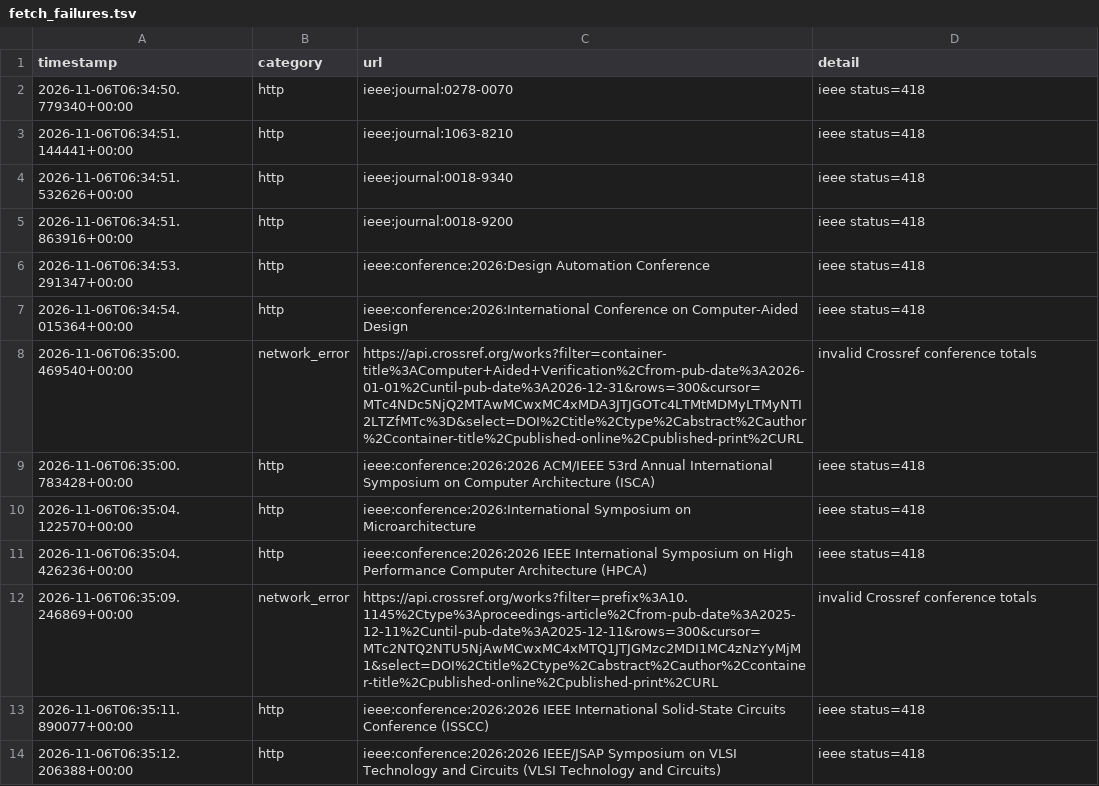
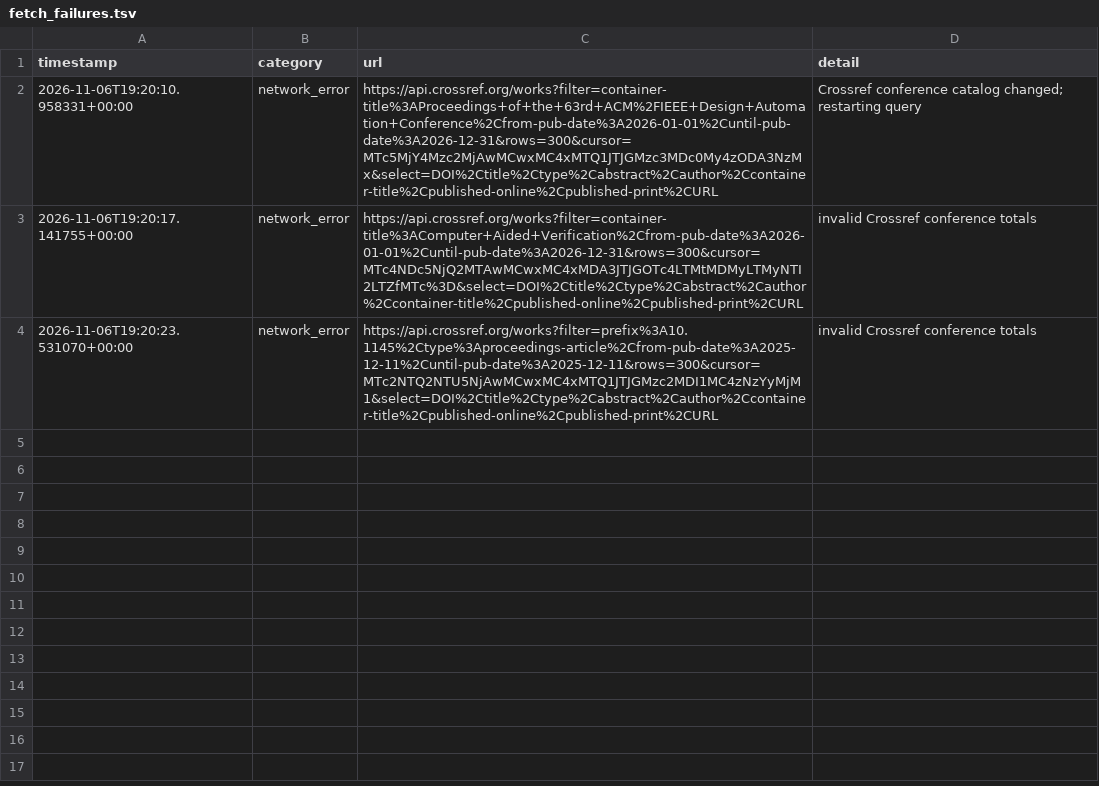
Before and after one commit to Llxyyds666/digital-ic-paper-feed, a TSV file: fetch_failures.tsv, drawn as a sheet.

```diff
--- a/fetch_failures.tsv
+++ b/fetch_failures.tsv
@@ -1,14 +1,4 @@
 timestamp	category	url	detail
-2026-11-06T06:34:50.779340+00:00	http	ieee:journal:0278-0070	ieee status=418
-2026-11-06T06:34:51.144441+00:00	http	ieee:journal:1063-8210	ieee status=418
-2026-11-06T06:34:51.532626+00:00	http	ieee:journal:0018-9340	ieee status=418
-2026-11-06T06:34:51.863916+00:00	http	ieee:journal:0018-9200	ieee status=418
-2026-11-06T06:34:53.291347+00:00	http	ieee:conference:2026:Design Automation Conference	ieee status=418
-2026-11-06T06:34:54.015364+00:00	http	ieee:conference:2026:International Conference on Computer-Aided Design	ieee status=418
-2026-11-06T06:35:00.469540+00:00	network_error	https://api.crossref.org/works?filter=container-title%3AComputer+Aided+Verification%2Cfrom-pub-date%3A2026-01-01%2Cuntil-pub-date%3A2026-12-31&rows=300&cursor=MTc4NDc5NjQ2MTAwMCwxMC4xMDA3JTJGOTc4LTMtMDMyLTMyNTI2LTZfMTc%3D&select=DOI%2Ctitle%2Ctype%2Cabstract%2Cauthor%2Ccontainer-title%2Cpublished-online%2Cpublished-print%2CURL	invalid Crossref conference totals
-2026-11-06T06:35:00.783428+00:00	http	ieee:conference:2026:2026 ACM/IEEE 53rd Annual International Symposium on Computer Architecture (ISCA)	ieee status=418
-2026-11-06T06:35:04.122570+00:00	http	ieee:conference:2026:International Symposium on Microarchitecture	ieee status=418
-2026-11-06T06:35:04.426236+00:00	http	ieee:conference:2026:2026 IEEE International Symposium on High Performance Computer Architecture (HPCA)	ieee status=418
-2026-11-06T06:35:09.246869+00:00	network_error	https://api.crossref.org/works?filter=prefix%3A10.1145%2Ctype%3Aproceedings-article%2Cfrom-pub-date%3A2025-12-11%2Cuntil-pub-date%3A2025-12-11&rows=300&cursor=MTc2NTQ2NTU5NjAwMCwxMC4xMTQ1JTJGMzc2MDI1MC4zNzYyMjM1&select=DOI%2Ctitle%2Ctype%2Cabstract%2Cauthor%2Ccontainer-title%2Cpublished-online%2Cpublished-print%2CURL	invalid Crossref conference totals
-2026-11-06T06:35:11.890077+00:00	http	ieee:conference:2026:2026 IEEE International Solid-State Circuits Conference (ISSCC)	ieee status=418
-2026-11-06T06:35:12.206388+00:00	http	ieee:conference:2026:2026 IEEE/JSAP Symposium on VLSI Technology and Circuits (VLSI Technology and Circuits)	ieee status=418
+2026-11-06T19:20:10.958331+00:00	network_error	https://api.crossref.org/works?filter=container-title%3AProceedings+of+the+63rd+ACM%2FIEEE+Design+Automation+Conference%2Cfrom-pub-date%3A2026-01-01%2Cuntil-pub-date%3A2026-12-31&rows=300&cursor=MTc5MjY4Mzc2MjAwMCwxMC4xMTQ1JTJGMzc3MDc0My4zODA3NzMx&select=DOI%2Ctitle%2Ctype%2Cabstract%2Cauthor%2Ccontainer-title%2Cpublished-online%2Cpublished-print%2CURL	Crossref conference catalog changed; restarting query
+2026-11-06T19:20:17.141755+00:00	network_error	https://api.crossref.org/works?filter=container-title%3AComputer+Aided+Verification%2Cfrom-pub-date%3A2026-01-01%2Cuntil-pub-date%3A2026-12-31&rows=300&cursor=MTc4NDc5NjQ2MTAwMCwxMC4xMDA3JTJGOTc4LTMtMDMyLTMyNTI2LTZfMTc%3D&select=DOI%2Ctitle%2Ctype%2Cabstract%2Cauthor%2Ccontainer-title%2Cpublished-online%2Cpublished-print%2CURL	invalid Crossref conference totals
+2026-11-06T19:20:23.531070+00:00	network_error	https://api.crossref.org/works?filter=prefix%3A10.1145%2Ctype%3Aproceedings-article%2Cfrom-pub-date%3A2025-12-11%2Cuntil-pub-date%3A2025-12-11&rows=300&cursor=MTc2NTQ2NTU5NjAwMCwxMC4xMTQ1JTJGMzc2MDI1MC4zNzYyMjM1&select=DOI%2Ctitle%2Ctype%2Cabstract%2Cauthor%2Ccontainer-title%2Cpublished-online%2Cpublished-print%2CURL	invalid Crossref conference totals
```
Also changed, not shown: 2 other files.
